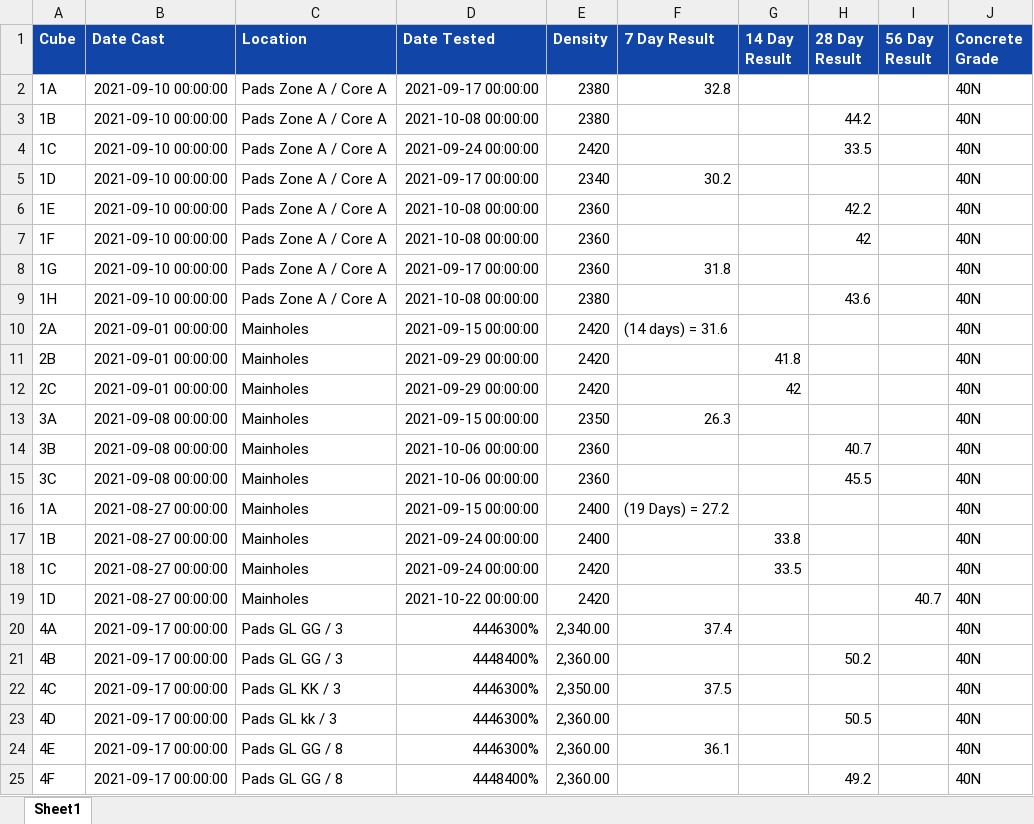
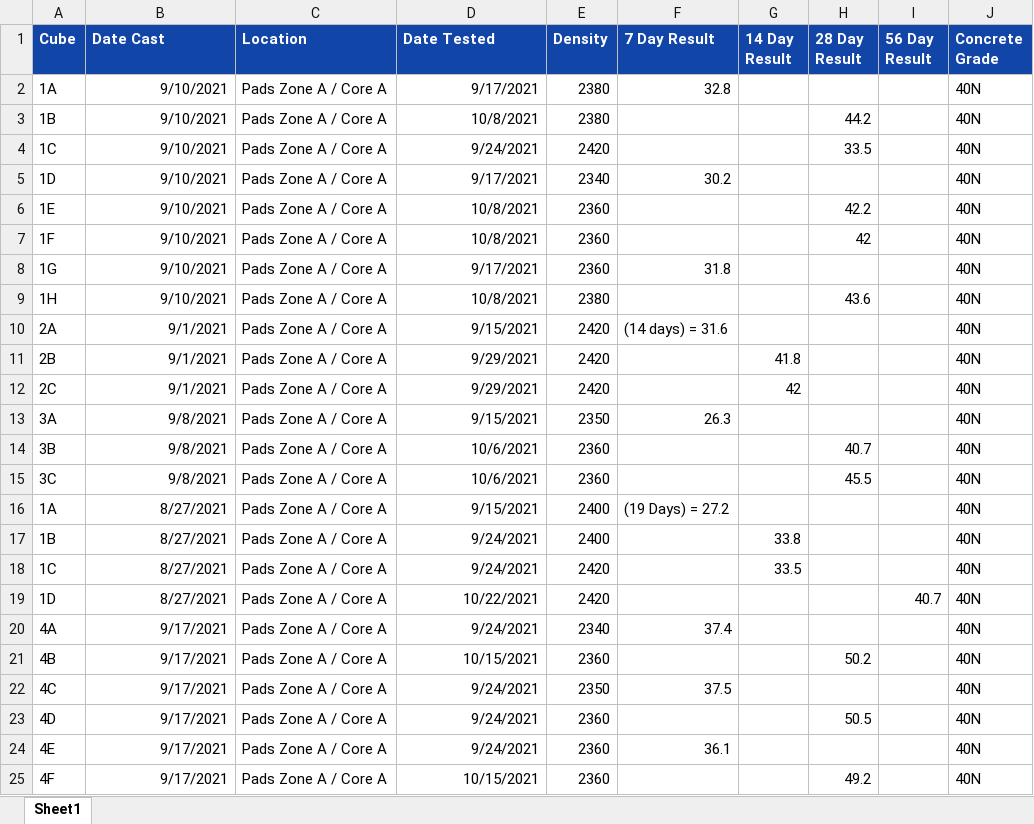
Before and after one commit to warleyzee/read_excel, an Excel workbook: Cube_finish.xlsx, sheet Sheet1, drawn as a sheet; only a part is shown; values as stored, in another font and other column widths than the file's, no borders; the diff covers the shown part only; the diff names each change by its address in the sheet, - before the commit and + after, or states it on an @@ line.

```diff
--- a/Cube_finish.xlsx (sheet Sheet1)
+++ b/Cube_finish.xlsx (sheet Sheet1)
-B2:B9 (Date Cast): 2021-09-10 00:00:00
+B2:B9 (Date Cast): 9/10/2021
-D2 (Date Tested): 2021-09-17 00:00:00
+D2 (Date Tested): 9/17/2021
-D3 (Date Tested): 2021-10-08 00:00:00
+D3 (Date Tested): 10/8/2021
-D4 (Date Tested): 2021-09-24 00:00:00
+D4 (Date Tested): 9/24/2021
-D5 (Date Tested): 2021-09-17 00:00:00
+D5 (Date Tested): 9/17/2021
-D6:D7 (Date Tested): 2021-10-08 00:00:00
+D6:D7 (Date Tested): 10/8/2021
-D8 (Date Tested): 2021-09-17 00:00:00
+D8 (Date Tested): 9/17/2021
-D9 (Date Tested): 2021-10-08 00:00:00
+D9 (Date Tested): 10/8/2021
-B10:B12 (Date Cast): 2021-09-01 00:00:00
+B10:B12 (Date Cast): 9/1/2021
-C10:C19 (Location): Mainholes
+C10:C19 (Location): Pads Zone A / Core A
-D10 (Date Tested): 2021-09-15 00:00:00
+D10 (Date Tested): 9/15/2021
-D11:D12 (Date Tested): 2021-09-29 00:00:00
+D11:D12 (Date Tested): 9/29/2021
-B13:B15 (Date Cast): 2021-09-08 00:00:00
+B13:B15 (Date Cast): 9/8/2021
-D13 (Date Tested): 2021-09-15 00:00:00
+D13 (Date Tested): 9/15/2021
-D14:D15 (Date Tested): 2021-10-06 00:00:00
+D14:D15 (Date Tested): 10/6/2021
-B16:B19 (Date Cast): 2021-08-27 00:00:00
+B16:B19 (Date Cast): 8/27/2021
-D16 (Date Tested): 2021-09-15 00:00:00
+D16 (Date Tested): 9/15/2021
-D17:D18 (Date Tested): 2021-09-24 00:00:00
+D17:D18 (Date Tested): 9/24/2021
-D19 (Date Tested): 2021-10-22 00:00:00
+D19 (Date Tested): 10/22/2021
-B20:B25 (Date Cast): 2021-09-17 00:00:00
+B20:B25 (Date Cast): 9/17/2021
-C20:C21 (Location): Pads GL GG / 3
+C20:C21 (Location): Pads Zone A / Core A
-D20 (Date Tested): 4446300%
+D20 (Date Tested): 9/24/2021
-E20 (Density): 2,340.00
+E20 (Density): 2340
-D21 (Date Tested): 4448400%
+D21 (Date Tested): 10/15/2021
-E21 (Density): 2,360.00
+E21 (Density): 2360
-C22 (Location): Pads GL KK / 3
+C22 (Location): Pads Zone A / Core A
-D22:D24 (Date Tested): 4446300%
+D22:D24 (Date Tested): 9/24/2021
-E22 (Density): 2,350.00
+E22 (Density): 2350
-C23 (Location): Pads GL kk / 3
+C23 (Location): Pads Zone A / Core A
-E23:E25 (Density): 2,360.00
+E23:E25 (Density): 2360
-C24:C25 (Location): Pads GL GG / 8
+C24:C25 (Location): Pads Zone A / Core A
-D25 (Date Tested): 4448400%
+D25 (Date Tested): 10/15/2021
```
Also changed, not shown: 24 added rows, 2 removed rows and 1595 edited cells elsewhere in this sheet, 1 other file.
